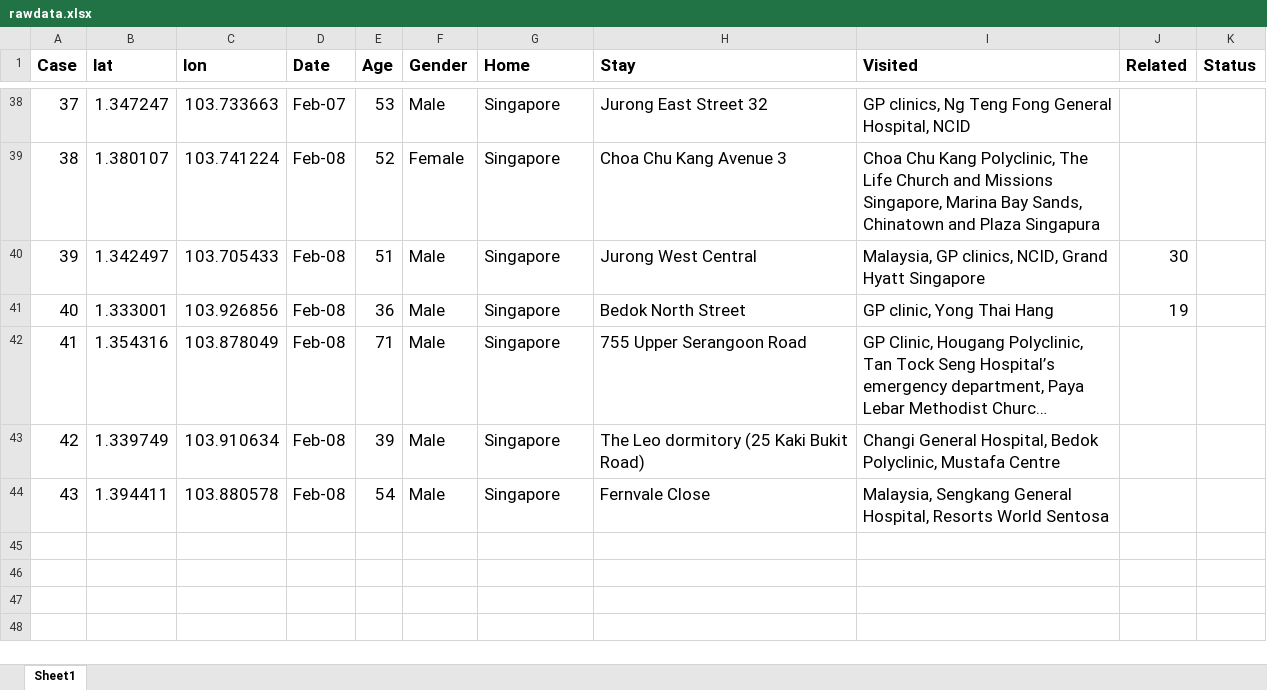
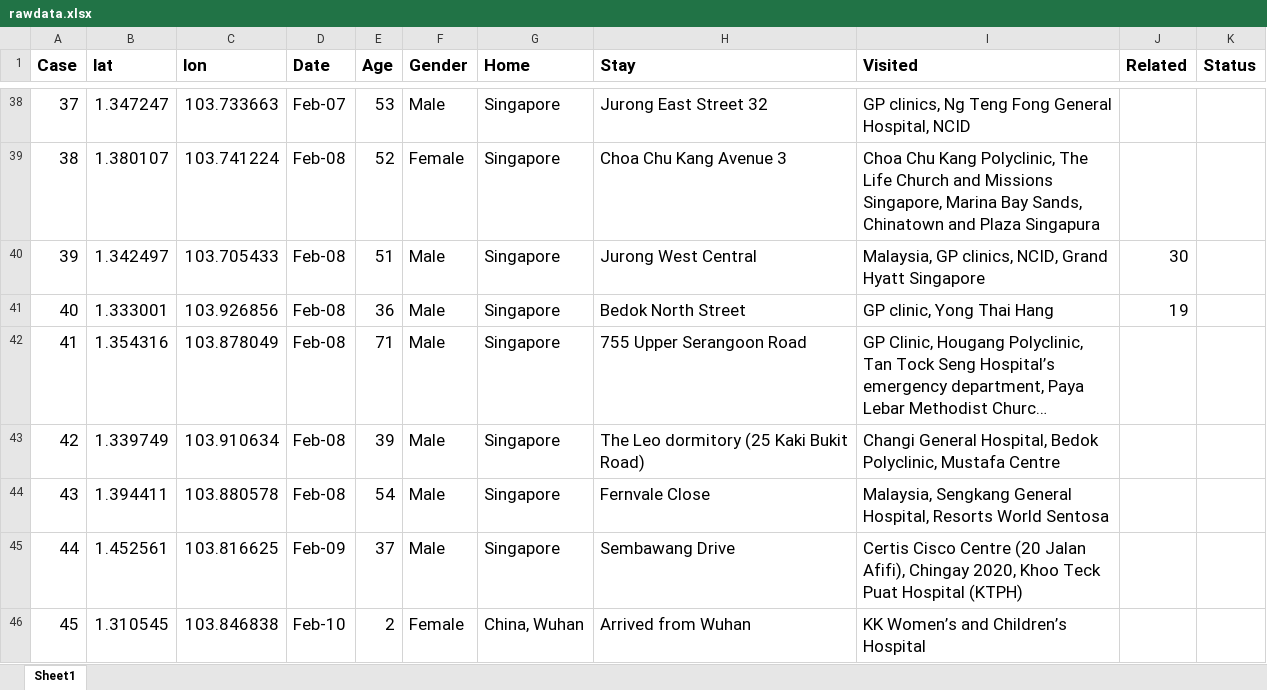
Before and after one commit to nlog2n/sgcorona, an Excel workbook: rawdata.xlsx, sheet Sheet1, drawn as a sheet; only a part is shown, gaps mark what is left out; long unchanged cells end in …; values as stored, in another font and other column widths than the file's, no borders; the diff names each change by its address in the sheet, - before the commit and + after, or states it on an @@ line.

```diff
--- a/rawdata.xlsx (sheet Sheet1)
+++ b/rawdata.xlsx (sheet Sheet1)
+row 45: 44 | 1.452561 | 103.816625 | Feb-09 | 37 | Male | Singapore | Sembawang Drive | Certis Cisco Centre (20 Jalan Afifi), Chingay 2020, Khoo Teck Puat Hospital (KTPH)
+row 46: 45 | 1.310545 | 103.846838 | Feb-10 | 2 | Female | China, Wuhan | Arrived from Wuhan | KK Women’s and Children’s Hospital
```
Also changed, not shown: 1 other file.
